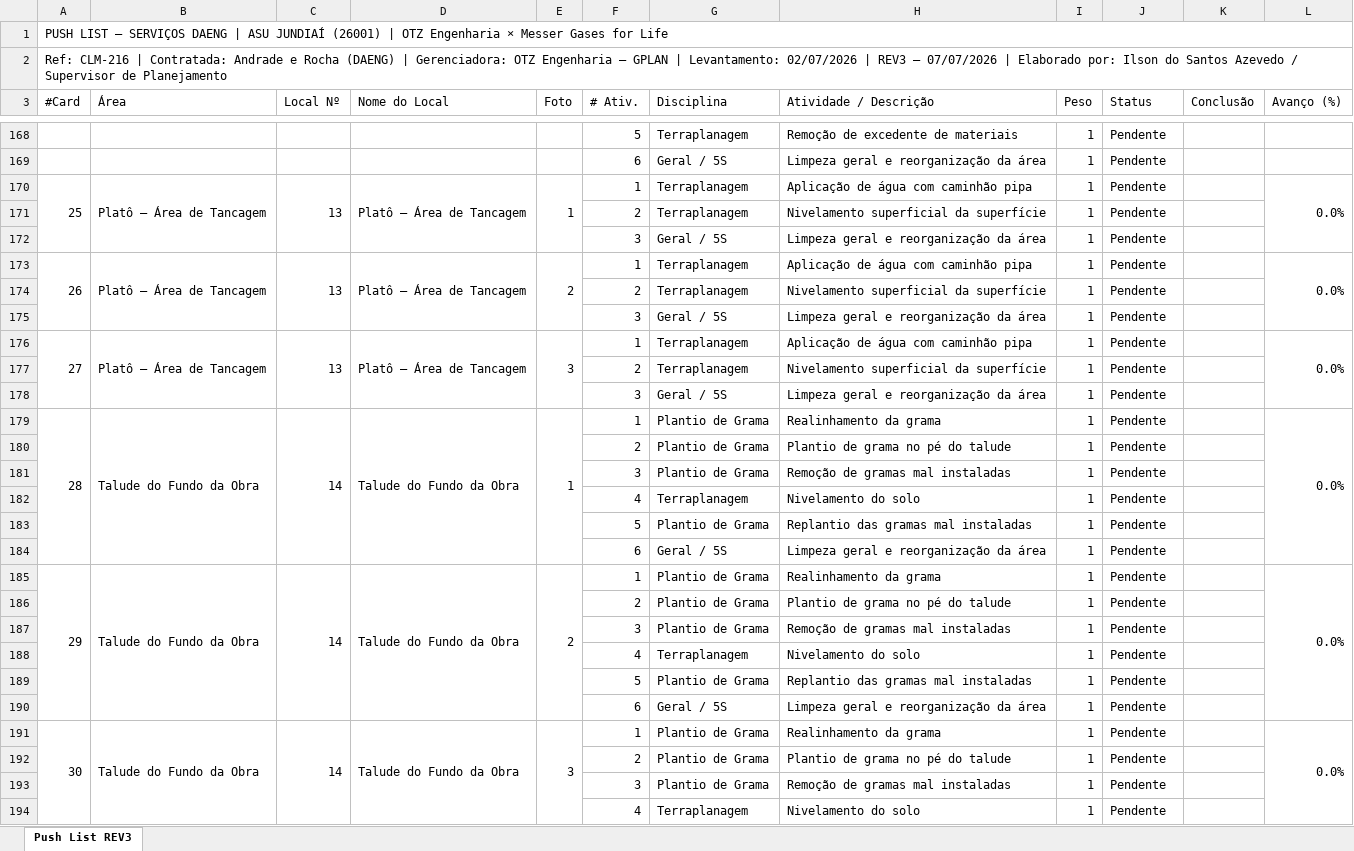
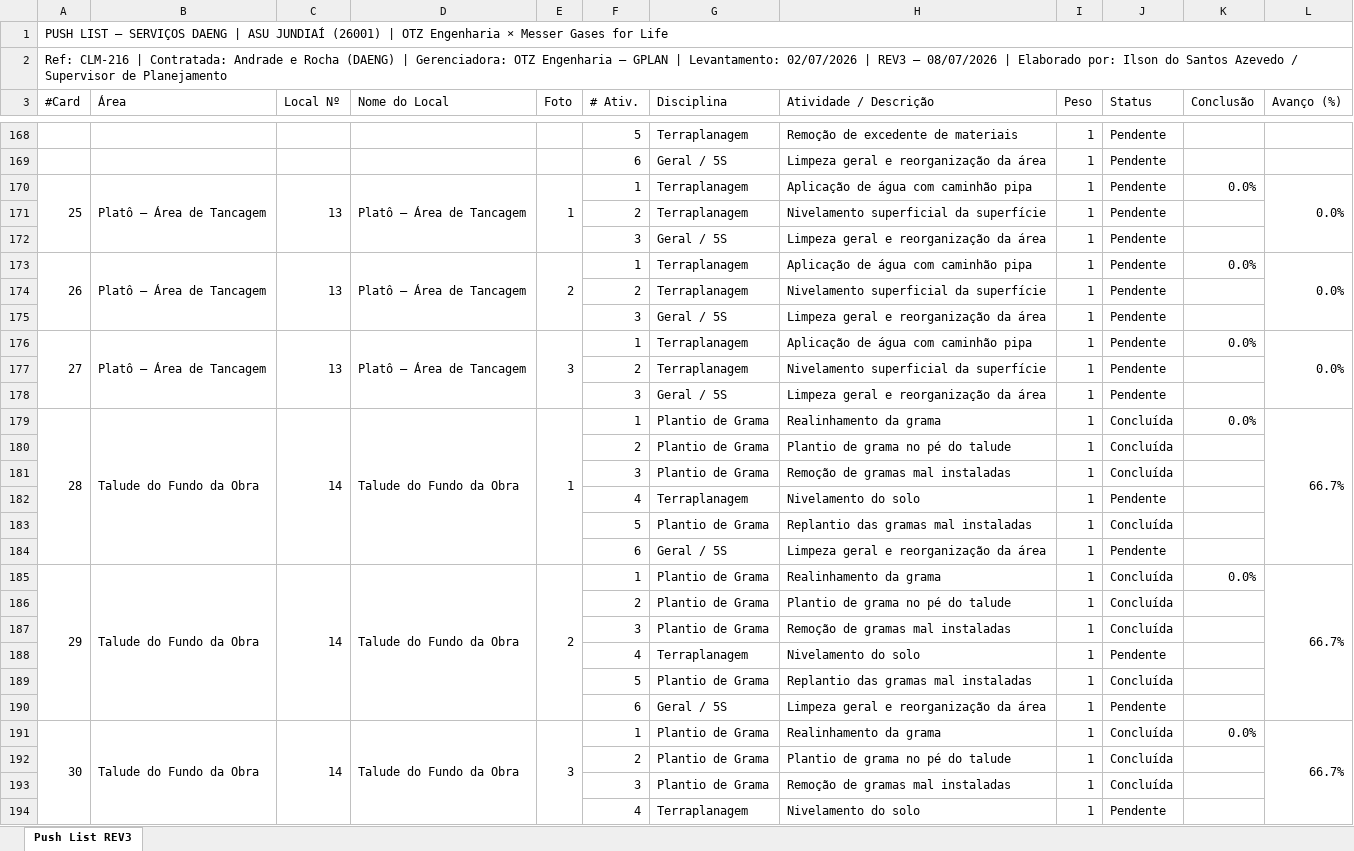
Before and after one commit to ilson-engenharia/meu-planejamento, an Excel workbook: projetos/OTZ_ASU_JUNDIAI/push_list/DAENG_PUSH_LIST_ASU_JUNDIAI.xlsx, sheet Push List REV3, drawn as a sheet; only a part is shown, gaps mark what is left out; values as stored, in another font and other column widths than the file's, no cell formats; the diff covers the shown part only; the diff names each change by its address in the sheet, - before the commit and + after, or states it on an @@ line.

```diff
--- a/projetos/OTZ_ASU_JUNDIAI/push_list/DAENG_PUSH_LIST_ASU_JUNDIAI.xlsx (sheet Push List REV3)
+++ b/projetos/OTZ_ASU_JUNDIAI/push_list/DAENG_PUSH_LIST_ASU_JUNDIAI.xlsx (sheet Push List REV3)
-A2 (#Card): …REV3 — 07/07/2026 | Elaborado…
+A2 (#Card): …REV3 — 08/07/2026 | Elaborado…
-K170 (Conclusão): (empty)
+K170 (Conclusão): 0.0%
-K173 (Conclusão): (empty)
+K173 (Conclusão): 0.0%
-K176 (Conclusão): (empty)
+K176 (Conclusão): 0.0%
-J179:J181 (Status): Pendente
+J179:J181 (Status): Concluída
-K179 (Conclusão): (empty)
+K179 (Conclusão): 0.0%
-L179 (Avanço (%)): 0.0%
+L179 (Avanço (%)): 66.7%
-J183 (Status): Pendente
+J183 (Status): Concluída
-J185:J187 (Status): Pendente
+J185:J187 (Status): Concluída
-K185 (Conclusão): (empty)
+K185 (Conclusão): 0.0%
-L185 (Avanço (%)): 0.0%
+L185 (Avanço (%)): 66.7%
-J189 (Status): Pendente
+J189 (Status): Concluída
-J191:J193 (Status): Pendente
+J191:J193 (Status): Concluída
-K191 (Conclusão): (empty)
+K191 (Conclusão): 0.0%
-L191 (Avanço (%)): 0.0%
+L191 (Avanço (%)): 66.7%
```
Also changed, not shown: 92 edited cells elsewhere in this sheet, cell formats, 2 other files.
